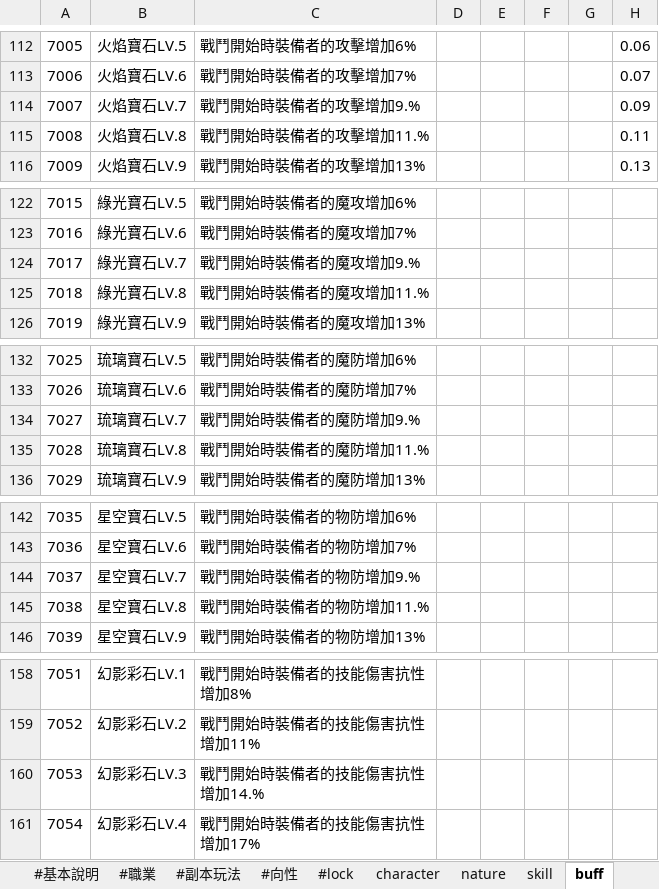
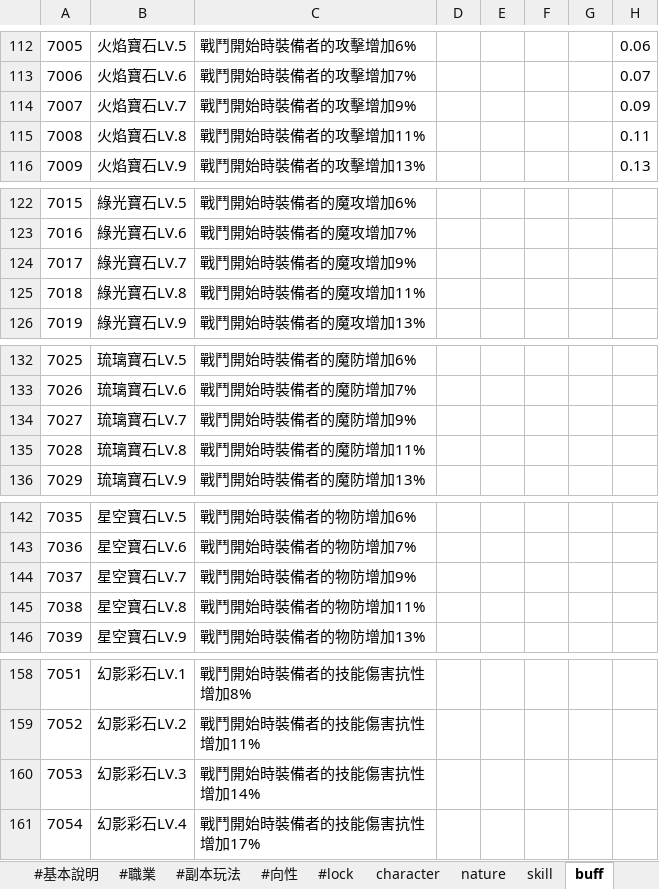
Before and after one commit to god155326/my-game, an Excel workbook: data/不朽之旅.xlsx, sheet buff, drawn as a sheet; only a part is shown, gaps mark what is left out; values as stored, in another font and other column widths than the file's, no borders; charts and pictures not drawn; the diff covers the shown part only; the diff names each change by its address in the sheet, - before the commit and + after, or states it on an @@ line.

```diff
--- a/data/不朽之旅.xlsx (sheet buff)
+++ b/data/不朽之旅.xlsx (sheet buff)
-C114: 戰鬥開始時裝備者的攻擊增加9.%
+C114: 戰鬥開始時裝備者的攻擊增加9%
-C115: 戰鬥開始時裝備者的攻擊增加11.%
+C115: 戰鬥開始時裝備者的攻擊增加11%
-C124: 戰鬥開始時裝備者的魔攻增加9.%
+C124: 戰鬥開始時裝備者的魔攻增加9%
-C125: 戰鬥開始時裝備者的魔攻增加11.%
+C125: 戰鬥開始時裝備者的魔攻增加11%
-C134: 戰鬥開始時裝備者的魔防增加9.%
+C134: 戰鬥開始時裝備者的魔防增加9%
-C135: 戰鬥開始時裝備者的魔防增加11.%
+C135: 戰鬥開始時裝備者的魔防增加11%
-C144: 戰鬥開始時裝備者的物防增加9.%
+C144: 戰鬥開始時裝備者的物防增加9%
-C145: 戰鬥開始時裝備者的物防增加11.%
+C145: 戰鬥開始時裝備者的物防增加11%
-C160: 戰鬥開始時裝備者的技能傷害抗性增加14.%
+C160: 戰鬥開始時裝備者的技能傷害抗性增加14%
```
Also changed, not shown: 1 edited cell elsewhere in this sheet, sheet equipment, formulas that keep their value, hidden cells, charts or pictures.
